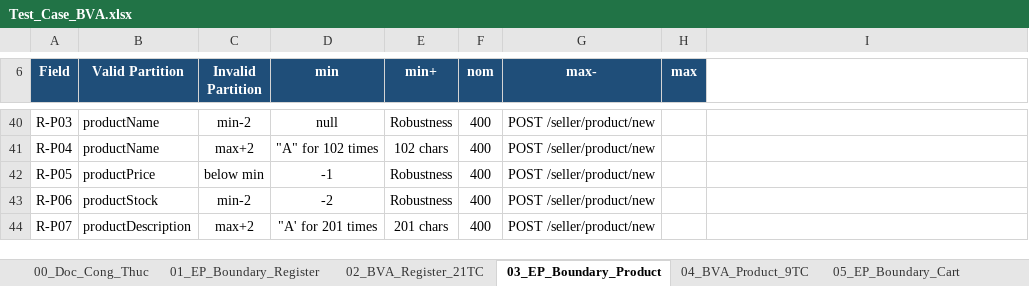
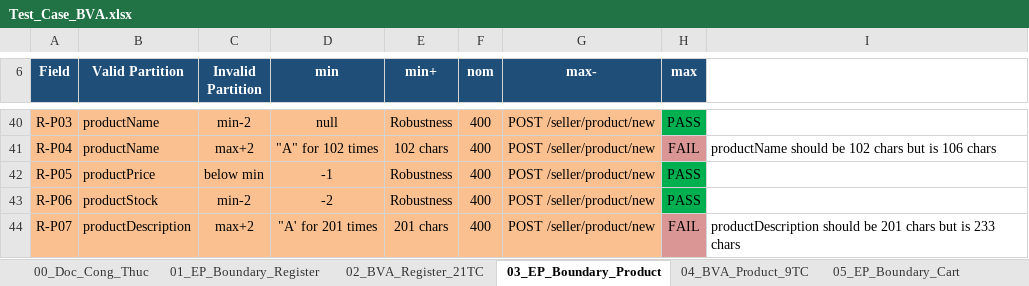
Before and after one commit to thanhlh05/Online-Store, an Excel workbook: Docs/QA-Testing/Test_Case_BVA.xlsx, sheet 03_EP_Boundary_Product, drawn as a sheet; only a part is shown, gaps mark what is left out; values as stored, in another font and other column widths than the file's, no borders; the diff covers the shown part only; the diff names each change by its address in the sheet, - before the commit and + after, or states it on an @@ line.

Commit message:
SCRUM-61-Làm-lại-BVA-cho-Product-n-5-21-TC-và-Cart-n-2-9-TC-Robustness

```diff
--- a/Docs/QA-Testing/Test_Case_BVA.xlsx (sheet 03_EP_Boundary_Product)
+++ b/Docs/QA-Testing/Test_Case_BVA.xlsx (sheet 03_EP_Boundary_Product)
-A40:G44 fill: none
+A40:G44 fill: #FAC090
-H40 (max): (empty)
+H40 (max): PASS
-H40 fill: none
+H40 fill: #00B050
-H41 (max): (empty)
+H41 (max): FAIL
-H41 fill: none
+H41 fill: #D99694
-I41: (empty)
+I41: productName should be 102 chars but is 106 chars
-H42:H43 (max): (empty)
+H42:H43 (max): PASS
-H42:H43 fill: none
+H42:H43 fill: #00B050
-H44 (max): (empty)
+H44 (max): FAIL
-H44 fill: none
+H44 fill: #D99694
-I44: (empty)
+I44: productDescription should be 201 chars but is 233 chars
```
Also changed, not shown: 28 edited cells and cell formats elsewhere in this sheet, sheet 05_EP_Boundary_Cart, Docs/QA-Testing/Bug_Report.xlsx, 1 other file.
